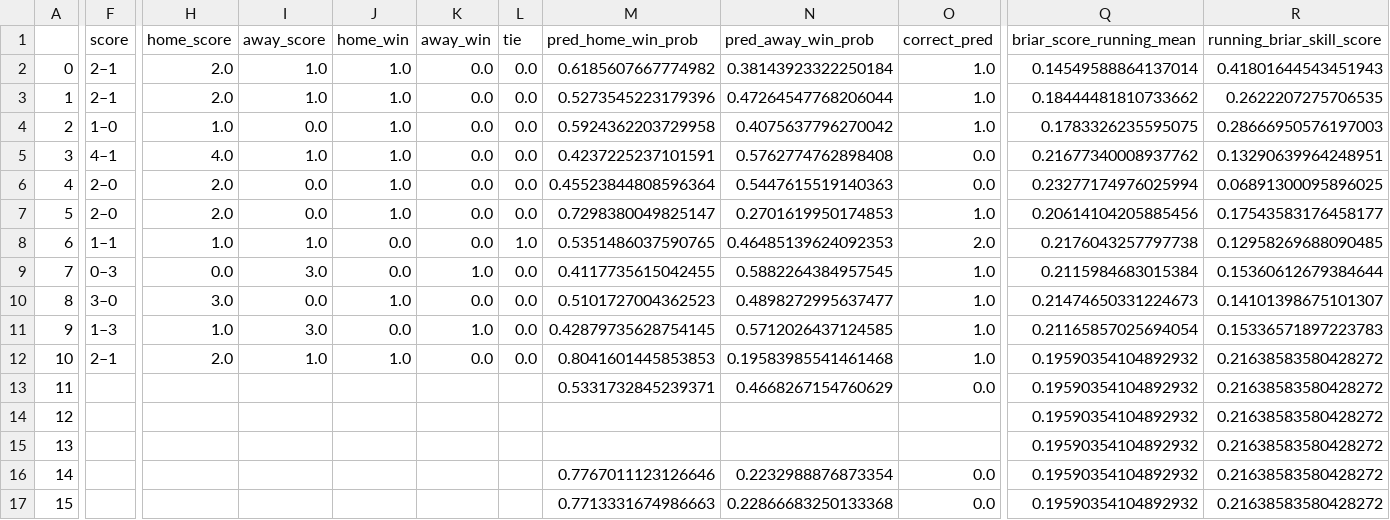
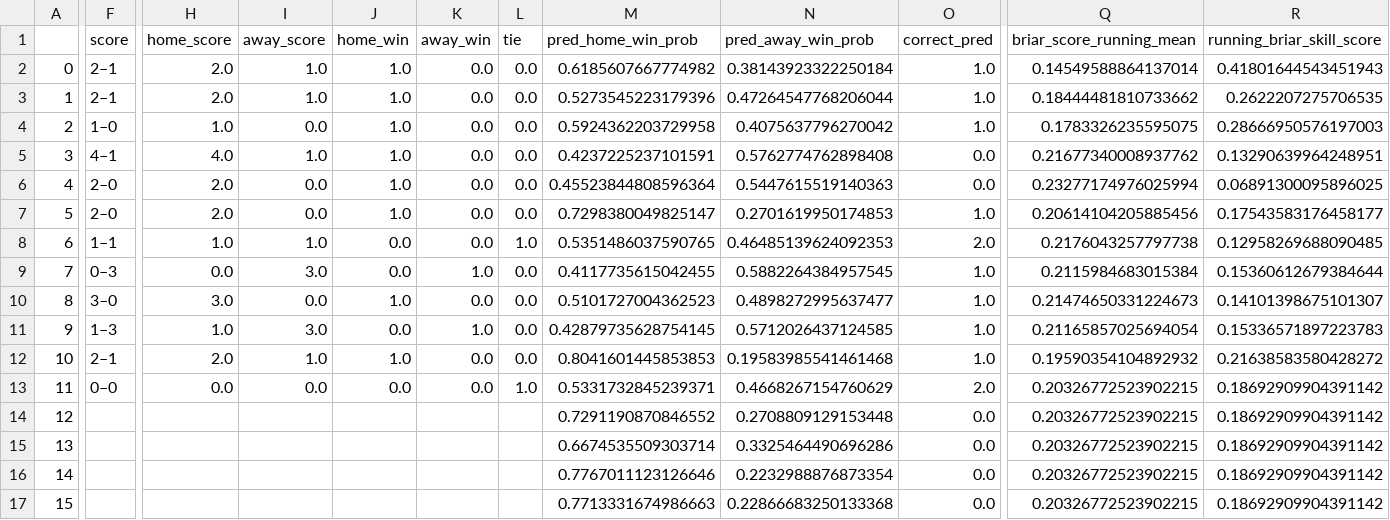
Before and after one commit to s-g-mo/sigmastats.ca, a CSV file: data/event_CSVs/event_matchday_4.csv, drawn as a sheet; only a part is shown, gaps mark what is left out; the diff covers the shown part only; the diff names each change by its address in the sheet, - before the commit and + after, or states it on an @@ line.

Commit message:
rank updates post matchday 3

```diff
--- a/data/event_CSVs/event_matchday_4.csv
+++ b/data/event_CSVs/event_matchday_4.csv
-F13 (score): (empty)
+F13 (score): 0–0
-H13 (home_score): (empty)
+H13 (home_score): 0.0
-I13 (away_score): (empty)
+I13 (away_score): 0.0
-J13 (home_win): (empty)
+J13 (home_win): 0.0
-K13 (away_win): (empty)
+K13 (away_win): 0.0
-L13 (tie): (empty)
+L13 (tie): 1.0
-O13 (correct_pred): 0.0
+O13 (correct_pred): 2.0
-Q13:Q17 (briar_score_running_mean): 0.19590354104892932
+Q13:Q17 (briar_score_running_mean): 0.20326772523902215
-R13:R17 (running_briar_skill_score): 0.21638583580428272
+R13:R17 (running_briar_skill_score): 0.18692909904391142
-M14 (pred_home_win_prob): (empty)
+M14 (pred_home_win_prob): 0.7291190870846552
-N14 (pred_away_win_prob): (empty)
+N14 (pred_away_win_prob): 0.2708809129153448
-O14:O15 (correct_pred): (empty)
+O14:O15 (correct_pred): 0.0
-M15 (pred_home_win_prob): (empty)
+M15 (pred_home_win_prob): 0.6674535509303714
-N15 (pred_away_win_prob): (empty)
+N15 (pred_away_win_prob): 0.3325464490696286
```
Also changed, not shown: 1 edited cell elsewhere in this file, data/event_CSVs/df_event.csv, data/ranks/ranks_matchday_4.csv, 1 other file.
